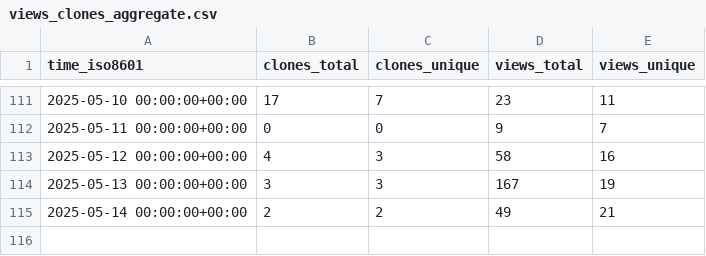
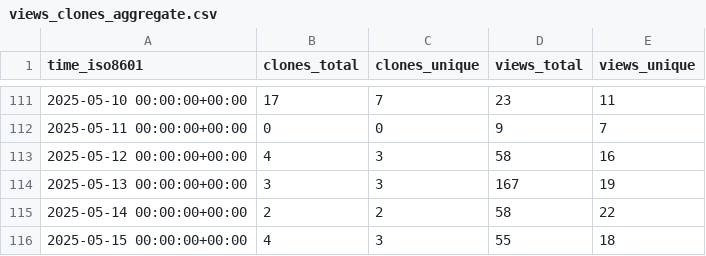
Before and after one commit to sei-eschwartz/pharos-data, a CSV file: cmu-sei/pharos/ghrs-data/views_clones_aggregate.csv, drawn as a sheet; only a part is shown, gaps mark what is left out.

```diff
--- a/cmu-sei/pharos/ghrs-data/views_clones_aggregate.csv
+++ b/cmu-sei/pharos/ghrs-data/views_clones_aggregate.csv
@@ -114,2 +114,3 @@ time_iso8601,clones_total,clones_unique,views_total,views_unique
 2025-05-13 00:00:00+00:00,3,3,167,19
-2025-05-14 00:00:00+00:00,2,2,49,21
+2025-05-14 00:00:00+00:00,2,2,58,22
+2025-05-15 00:00:00+00:00,4,3,55,18
```
Also changed, not shown: 1 other file.
